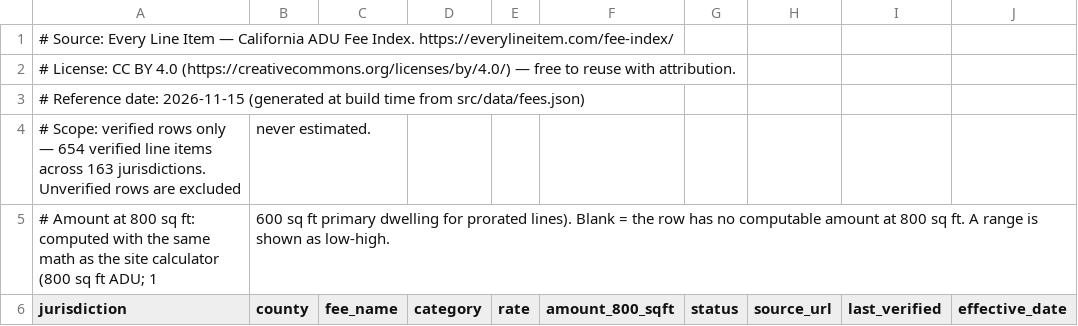
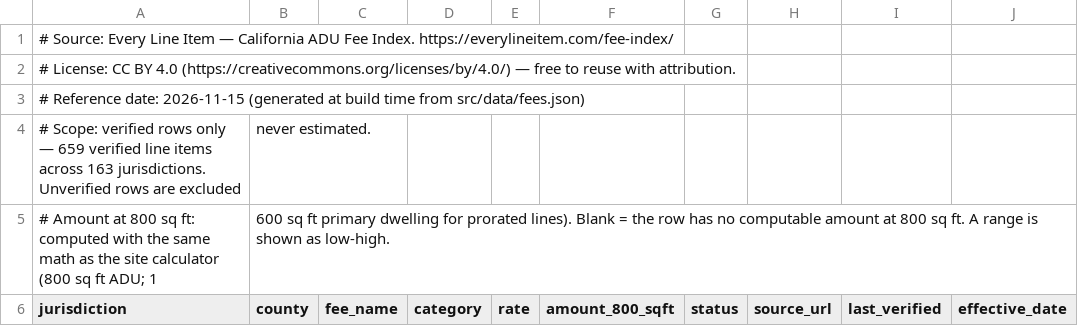
Before and after one commit to 1bit1eth-sudo/everylineitem, a CSV file: public/downloads/adu-fee-index-latest.csv, drawn as a sheet; only a part is shown; the diff covers the shown part only.

```diff
--- a/public/downloads/adu-fee-index-latest.csv
+++ b/public/downloads/adu-fee-index-latest.csv
@@ -3,3 +3,3 @@
 # Reference date: 2026-11-15 (generated at build time from src/data/fees.json)
-# Scope: verified rows only — 654 verified line items across 163 jurisdictions. Unverified rows are excluded, never estimated.
+# Scope: verified rows only — 659 verified line items across 163 jurisdictions. Unverified rows are excluded, never estimated.
 # Amount at 800 sq ft: computed with the same math as the site calculator (800 sq ft ADU; 1,600 sq ft primary dwelling for prorated lines). Blank = the row has no computable amount at 800 sq ft. A range is shown as low-high.
```
Also changed, not shown: 5 added rows elsewhere in this file.
